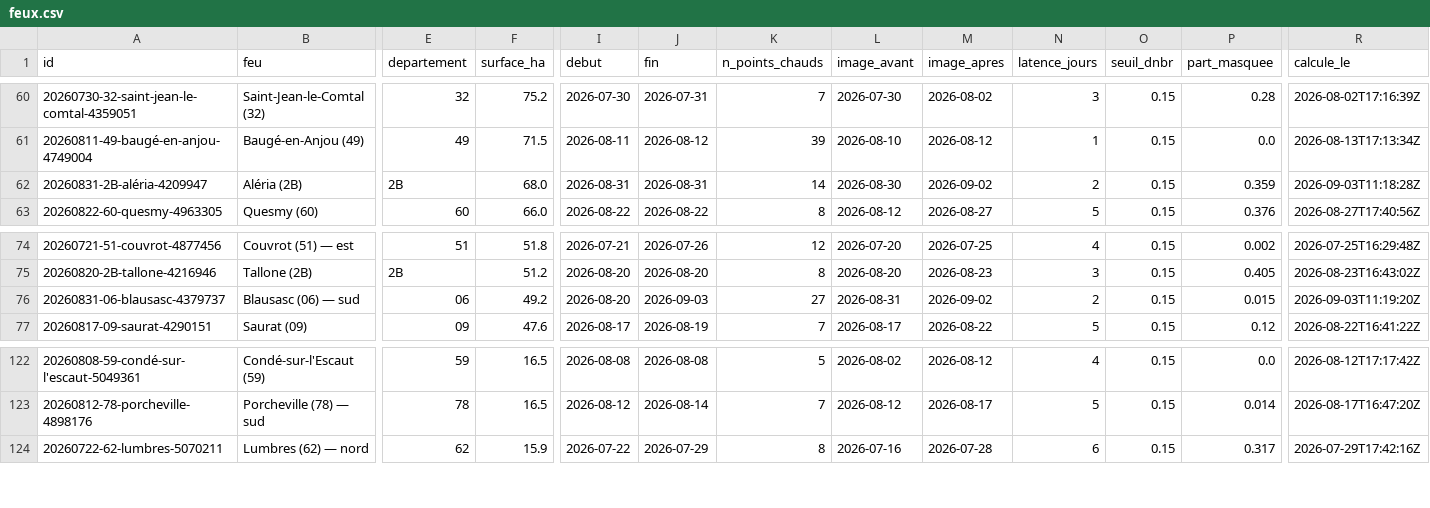
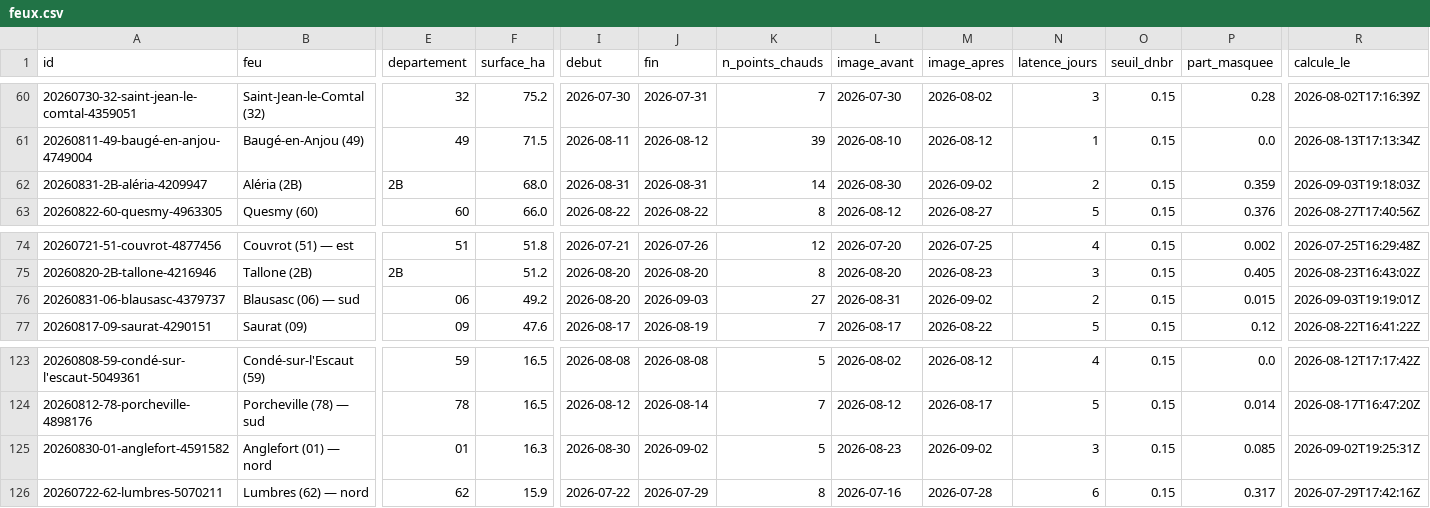
Before and after one commit to r0bp3nguin/brulis, a CSV file: site/data/feux.csv, drawn as a sheet; only a part is shown, gaps mark what is left out; rows hold the shown columns only; the diff covers the shown part only; the diff names each change by its address in the sheet, - before the commit and + after, or states it on an @@ line.

```diff
--- a/site/data/feux.csv
+++ b/site/data/feux.csv
-R62 (calcule_le): 2026-09-03T11:18:28Z
+R62 (calcule_le): 2026-09-03T19:18:03Z
-R76 (calcule_le): 2026-09-03T11:19:20Z
+R76 (calcule_le): 2026-09-03T19:19:01Z
+row 125: 20260830-01-anglefort-4591582 | Anglefort (01) — nord | 01 | 16.3 | 2026-08-30 | 2026-09-02 | 5 | 2026-08-23 | 2026-09-02 | 3 | 0.15 | 0.085 | 2026-09-02T19:25:31Z
```
Also changed, not shown: 3 added rows, 2 removed rows and 12 edited cells elsewhere in this file, 27 other files.
